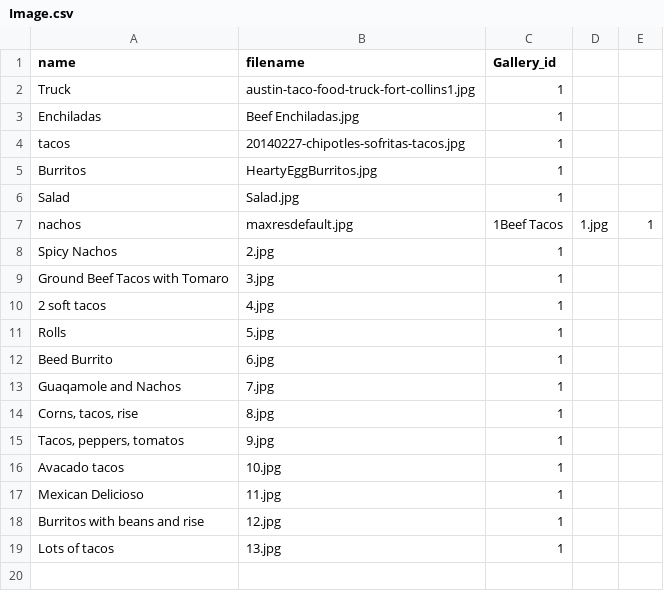
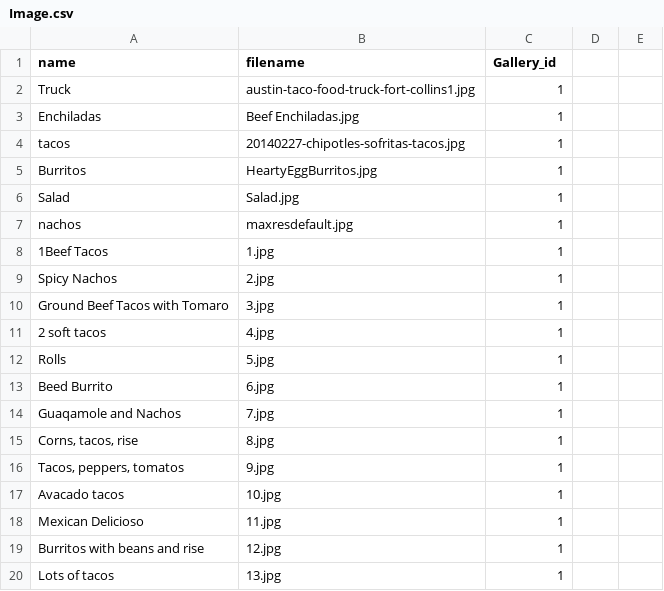
Before and after one commit to alisonmurat/Chico_FoodTruckProject, a CSV file: database/csv/Image.csv, drawn as a sheet.

Commit message:
correction in csv

```diff
--- a/database/csv/Image.csv
+++ b/database/csv/Image.csv
@@ -6,3 +6,4 @@ Burritos,HeartyEggBurritos.jpg,1
 Salad,Salad.jpg,1
-nachos,maxresdefault.jpg,1Beef Tacos,1.jpg,1
+nachos,maxresdefault.jpg,1
+1Beef Tacos,1.jpg,1
 Spicy Nachos,2.jpg,1
```
